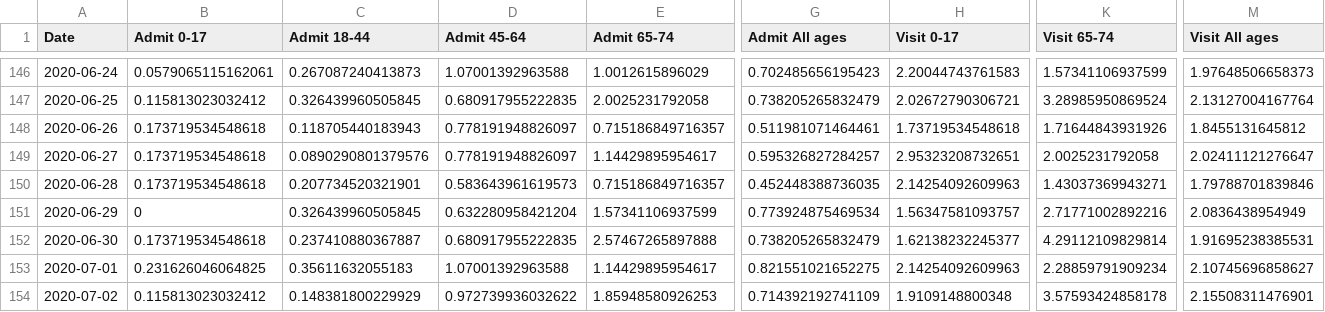
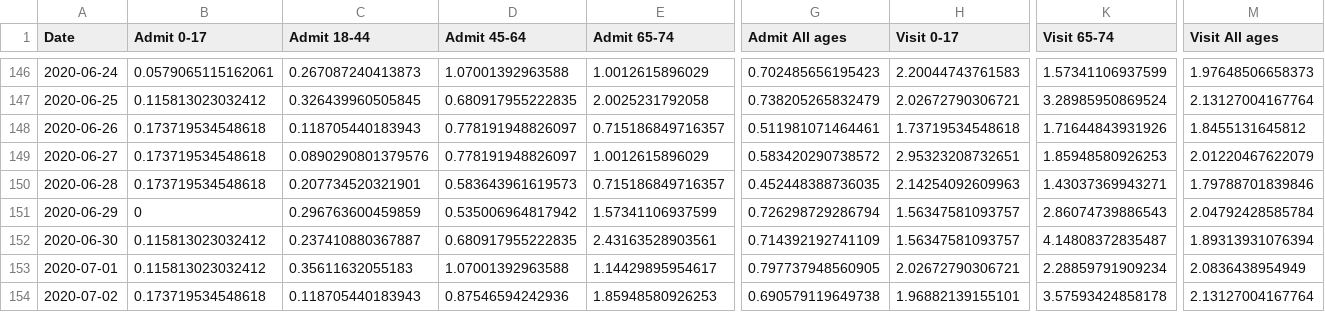
Before and after one commit to nychealth/coronavirus-data, a CSV file: syndromic_data.csv, drawn as a sheet; only a part is shown, gaps mark what is left out; the diff covers the shown part only; the diff names each change by its address in the sheet, - before the commit and + after, or states it on an @@ line.

Commit message:
7/5 data upload

```diff
--- a/syndromic_data.csv
+++ b/syndromic_data.csv
-E149 (Admit 65-74): 1.14429895954617
+E149 (Admit 65-74): 1.0012615896029
-G149 (Admit All ages): 0.595326827284257
+G149 (Admit All ages): 0.583420290738572
-K149 (Visit 65-74): 2.0025231792058
+K149 (Visit 65-74): 1.85948580926253
-M149 (Visit All ages): 2.02411121276647
+M149 (Visit All ages): 2.01220467622079
-C151 (Admit 18-44): 0.326439960505845
+C151 (Admit 18-44): 0.296763600459859
-D151 (Admit 45-64): 0.632280958421204
+D151 (Admit 45-64): 0.535006964817942
-G151 (Admit All ages): 0.773924875469534
+G151 (Admit All ages): 0.726298729286794
-K151 (Visit 65-74): 2.71771002892216
+K151 (Visit 65-74): 2.86074739886543
-M151 (Visit All ages): 2.0836438954949
+M151 (Visit All ages): 2.04792428585784
-B152 (Admit 0-17): 0.173719534548618
+B152 (Admit 0-17): 0.115813023032412
-E152 (Admit 65-74): 2.57467265897888
+E152 (Admit 65-74): 2.43163528903561
-G152 (Admit All ages): 0.738205265832479
+G152 (Admit All ages): 0.714392192741109
-H152 (Visit 0-17): 1.62138232245377
+H152 (Visit 0-17): 1.56347581093757
-K152 (Visit 65-74): 4.29112109829814
+K152 (Visit 65-74): 4.14808372835487
-M152 (Visit All ages): 1.91695238385531
+M152 (Visit All ages): 1.89313931076394
-B153 (Admit 0-17): 0.231626046064825
+B153 (Admit 0-17): 0.115813023032412
-G153 (Admit All ages): 0.821551021652275
+G153 (Admit All ages): 0.797737948560905
-H153 (Visit 0-17): 2.14254092609963
+H153 (Visit 0-17): 2.02672790306721
-M153 (Visit All ages): 2.10745696858627
+M153 (Visit All ages): 2.0836438954949
-B154 (Admit 0-17): 0.115813023032412
+B154 (Admit 0-17): 0.173719534548618
-C154 (Admit 18-44): 0.148381800229929
+C154 (Admit 18-44): 0.118705440183943
-D154 (Admit 45-64): 0.972739936032622
+D154 (Admit 45-64): 0.87546594242936
-G154 (Admit All ages): 0.714392192741109
+G154 (Admit All ages): 0.690579119649738
-H154 (Visit 0-17): 1.9109148800348
+H154 (Visit 0-17): 1.96882139155101
-M154 (Visit All ages): 2.15508311476901
+M154 (Visit All ages): 2.13127004167764
```
Also changed, not shown: 1 added row and 7 edited cells elsewhere in this file, boro/boroughs-by-age.csv, boro/boroughs-case-hosp-death.csv, 20 other files.
